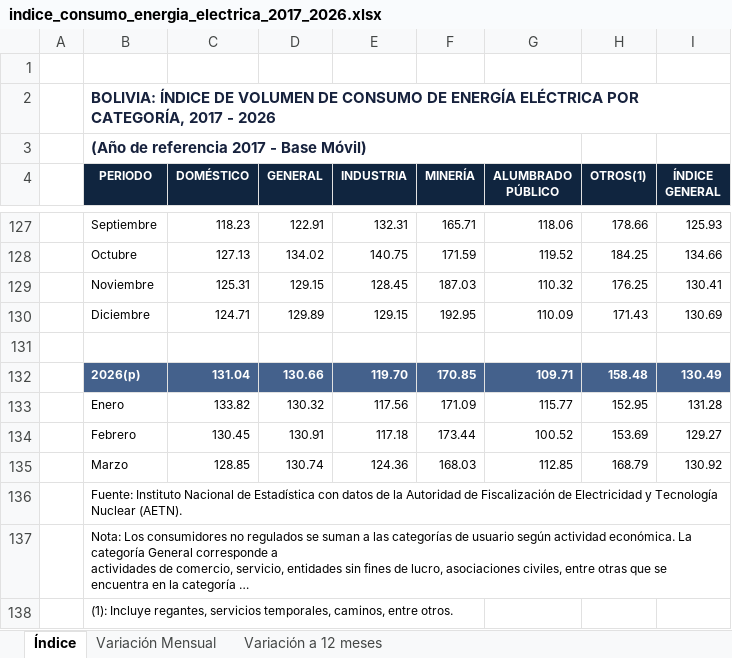
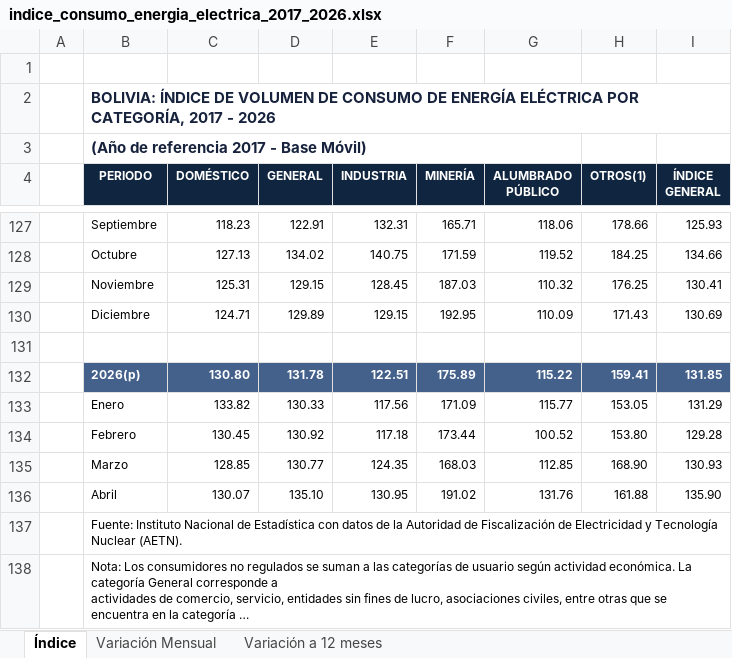
Before and after one commit to Centro-de-Estudios-POPULI/populi-actividad-economica, an Excel workbook: datos/indicadores_adelantados/energia/indice_consumo_energia_electrica_2017_2026.xlsx, sheet Índice, drawn as a sheet; only a part is shown, gaps mark what is left out; the shorter side is filled out with more unchanged rows; long unchanged cells end in …; values as stored, in another font and other column widths than the file's, no borders; charts and pictures not drawn; removed rows and columns are numbered as before the commit, all else as after; the diff names each change by its address in the sheet, - before the commit and + after, or states it on an @@ line.

```diff
--- a/datos/indicadores_adelantados/energia/indice_consumo_energia_electrica_2017_2026.xlsx (sheet Índice)
+++ b/datos/indicadores_adelantados/energia/indice_consumo_energia_electrica_2017_2026.xlsx (sheet Índice)
-row 132:  | 2026(p) | 131.04 | 130.66 | 119.70 | 170.85 | 109.71 | 158.48 | 130.49
+row 132:  | 2026(p) | 130.80 | 131.78 | 122.51 | 175.89 | 115.22 | 159.41 | 131.85
-D133 (GENERAL): 130.32
+D133 (GENERAL): 130.33
-H133 (OTROS(1)): 152.95
+H133 (OTROS(1)): 153.05
-I133 (ÍNDICE GENERAL): 131.28
+I133 (ÍNDICE GENERAL): 131.29
-D134 (GENERAL): 130.91
+D134 (GENERAL): 130.92
-H134 (OTROS(1)): 153.69
+H134 (OTROS(1)): 153.80
-I134 (ÍNDICE GENERAL): 129.27
+I134 (ÍNDICE GENERAL): 129.28
-D135 (GENERAL): 130.74
+D135 (GENERAL): 130.77
-E135 (INDUSTRIA): 124.36
+E135 (INDUSTRIA): 124.35
-H135 (OTROS(1)): 168.79
+H135 (OTROS(1)): 168.90
-I135 (ÍNDICE GENERAL): 130.92
+I135 (ÍNDICE GENERAL): 130.93
+row 136:  | Abril | 130.07 | 135.10 | 130.95 | 191.02 | 131.76 | 161.88 | 135.90
```
Also changed, not shown: sheet Variación a 12 meses, sheet Variación Mensual, 2 other files.
